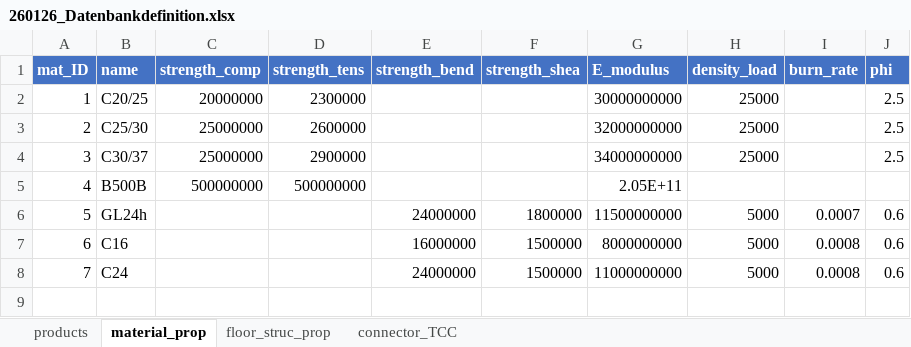
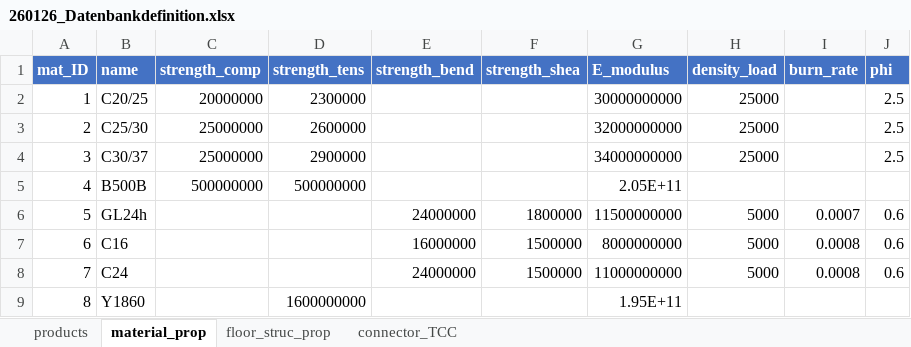
Before and after one commit to gat-dse/SDSD_Bieg, an Excel workbook: Database/260126_Datenbankdefinition.xlsx, sheet material_prop, drawn as a sheet; values as stored, in another font and other column widths than the file's, no borders; table styles not drawn; the diff names each change by its address in the sheet, - before the commit and + after, or states it on an @@ line.

```diff
--- a/Database/260126_Datenbankdefinition.xlsx (sheet material_prop)
+++ b/Database/260126_Datenbankdefinition.xlsx (sheet material_prop)
+row 9: 8 | Y1860 |  | 1600000000 |  |  | 1.95E+11
```
Also changed, not shown: sheet products, 2 other files.
